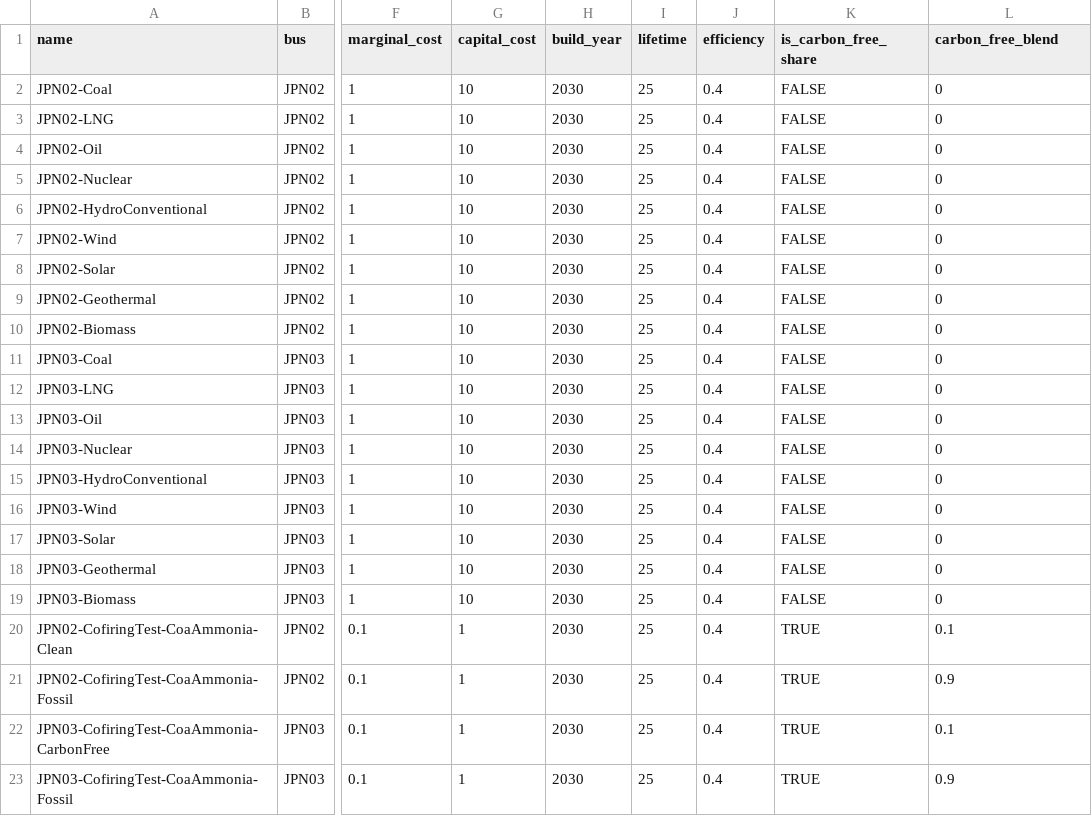
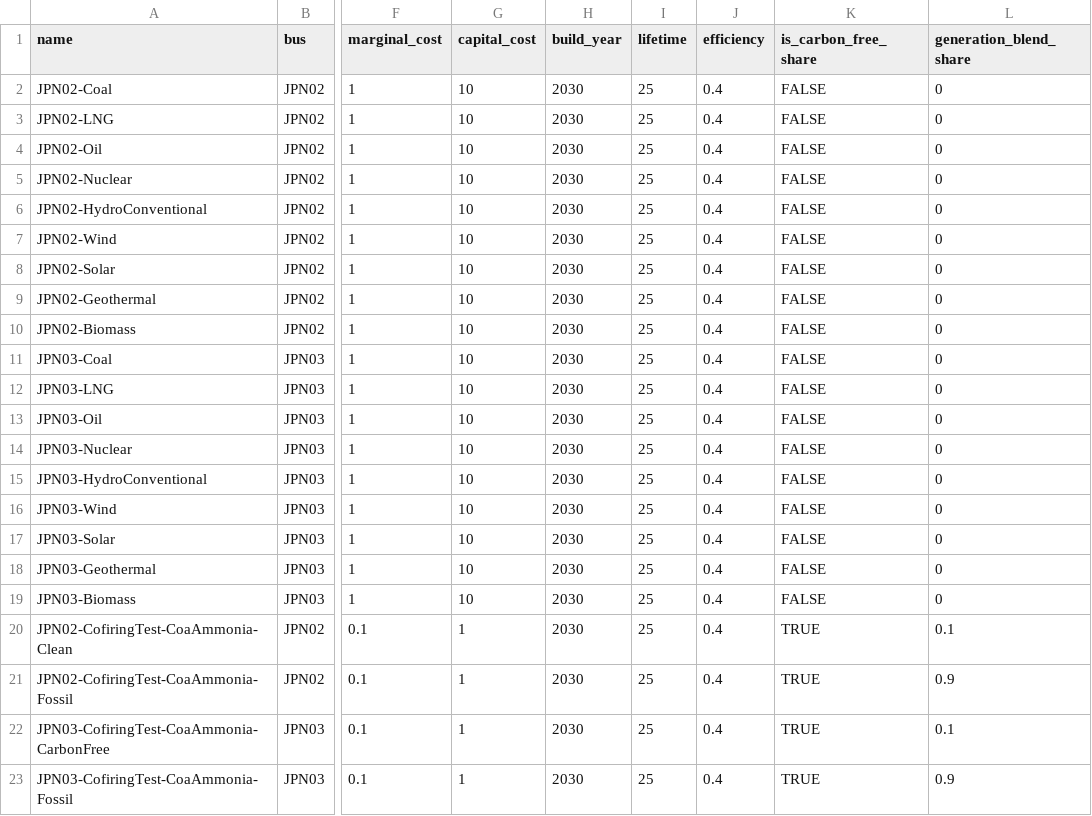
Before and after one commit to transition-zero/tza-pypsa, a CSV file: stock_models/Japan/generators.csv, drawn as a sheet; only a part is shown, gaps mark what is left out; the diff names each change by its address in the sheet, - before the commit and + after, or states it on an @@ line.

Commit message:
Updated build_network and constraints.py to pick up in yamls and filtering of techs to only include blending/ccs

```diff
--- a/stock_models/Japan/generators.csv
+++ b/stock_models/Japan/generators.csv
-L1: carbon_free_blend
+L1: generation_blend_share
```
Also changed, not shown: 3 other files.
